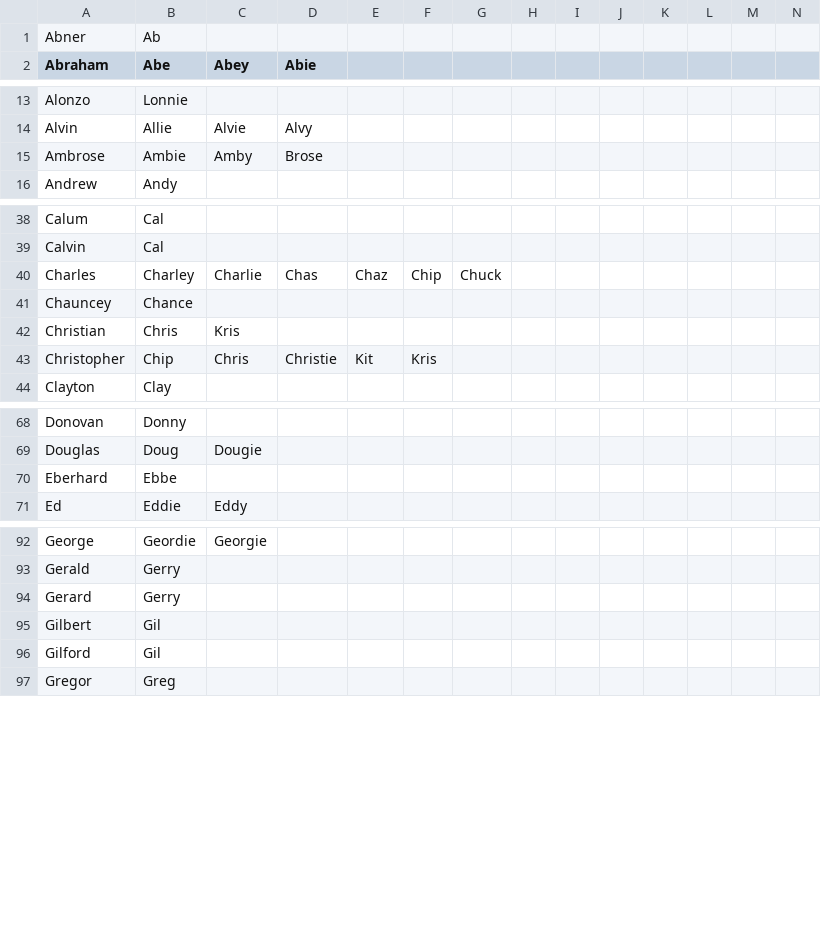
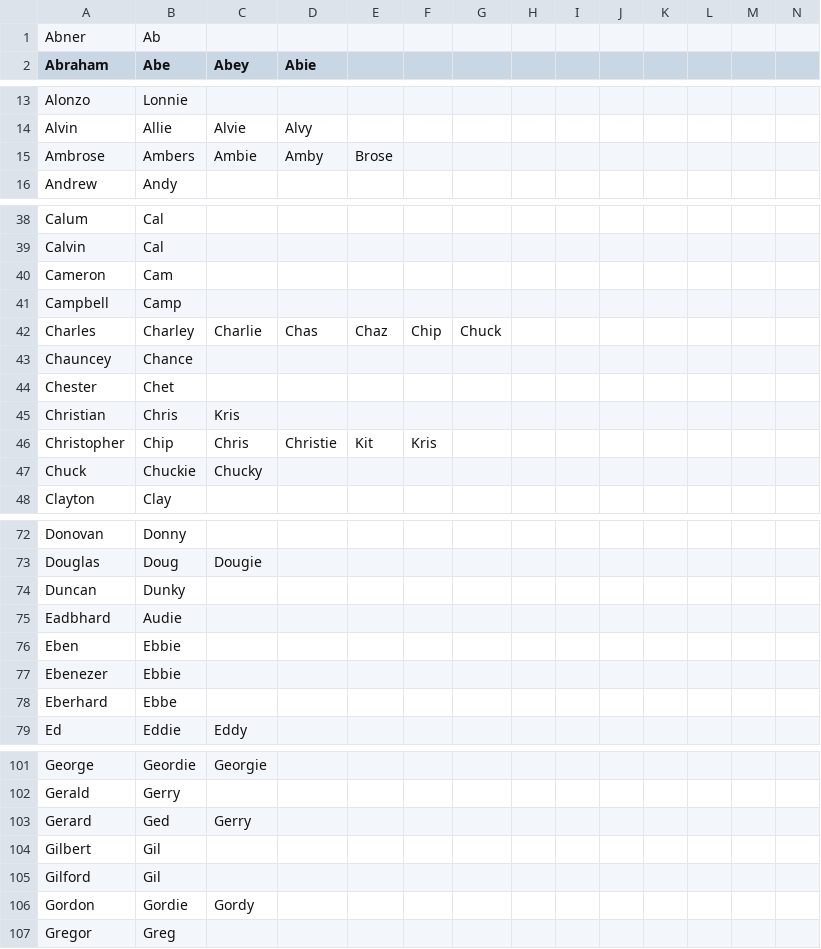
Before and after one commit to HaJongler/diminutives.db, a CSV file: male_diminutives.csv, drawn as a sheet; only a part is shown, gaps mark what is left out; the diff covers the shown part only.

Commit message:
Regenerated `gen/male_diminutives.csv` after making changes to Wiktionary.
* male_diminutives.csv
  Merge in differences.

```diff
--- a/male_diminutives.csv
+++ b/male_diminutives.csv
@@ -14,3 +14,3 @@ Alonzo,Lonnie
 Alvin,Allie,Alvie,Alvy
-Ambrose,Ambie,Amby,Brose
+Ambrose,Ambers,Ambie,Amby,Brose
 Andrew,Andy
@@ -39,6 +39,10 @@ Calum,Cal
 Calvin,Cal
+Cameron,Cam
+Campbell,Camp
 Charles,Charley,Charlie,Chas,Chaz,Chip,Chuck
 Chauncey,Chance
+Chester,Chet
 Christian,Chris,Kris
 Christopher,Chip,Chris,Christie,Kit,Kris
+Chuck,Chuckie,Chucky
 Clayton,Clay
@@ -69,2 +73,6 @@ Donovan,Donny
 Douglas,Doug,Dougie
+Duncan,Dunky
+Eadbhard,Audie
+Eben,Ebbie
+Ebenezer,Ebbie
 Eberhard,Ebbe
@@ -93,5 +102,6 @@ George,Geordie,Georgie
 Gerald,Gerry
-Gerard,Gerry
+Gerard,Ged,Gerry
 Gilbert,Gil
 Gilford,Gil
+Gordon,Gordie,Gordy
 Gregor,Greg
```
Also changed, not shown: 3 added rows elsewhere in this file, gen/male_diminutives.csv, 1 other file.
